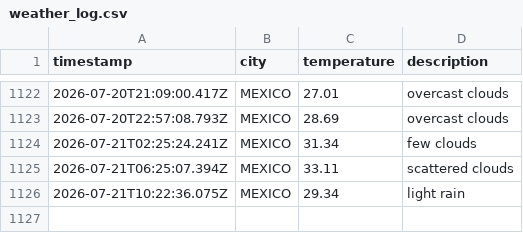
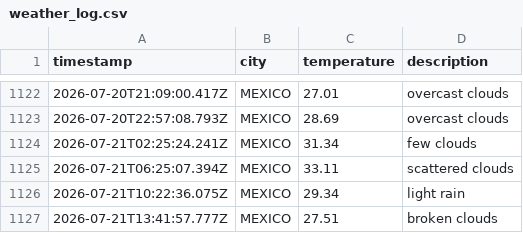
Before and after one commit to Tanjya/weatherAppJS, a CSV file: data/weather_log.csv, drawn as a sheet; only a part is shown, gaps mark what is left out.

```diff
--- a/data/weather_log.csv
+++ b/data/weather_log.csv
@@ -1126 +1126,2 @@ timestamp,city,temperature,description
 2026-07-21T10:22:36.075Z,MEXICO,29.34,light rain
+2026-07-21T13:41:57.777Z,MEXICO,27.51,broken clouds
```
Also changed, not shown: 1 other file.
